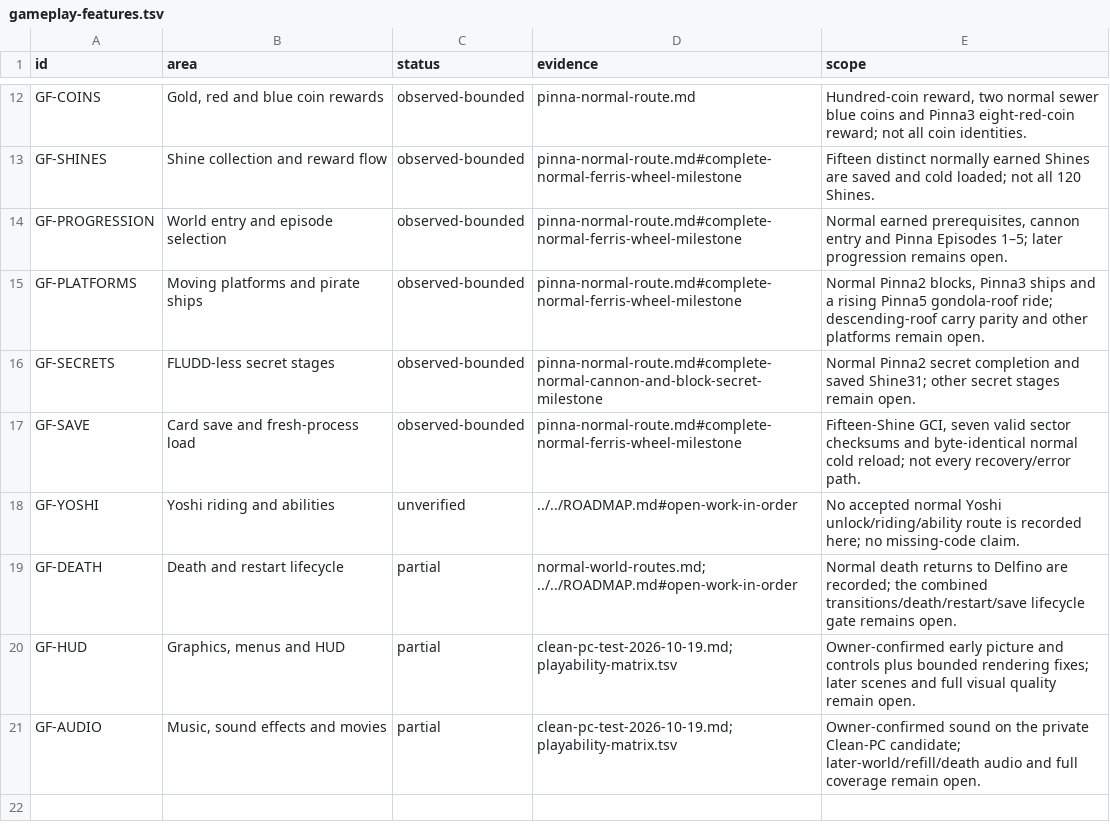
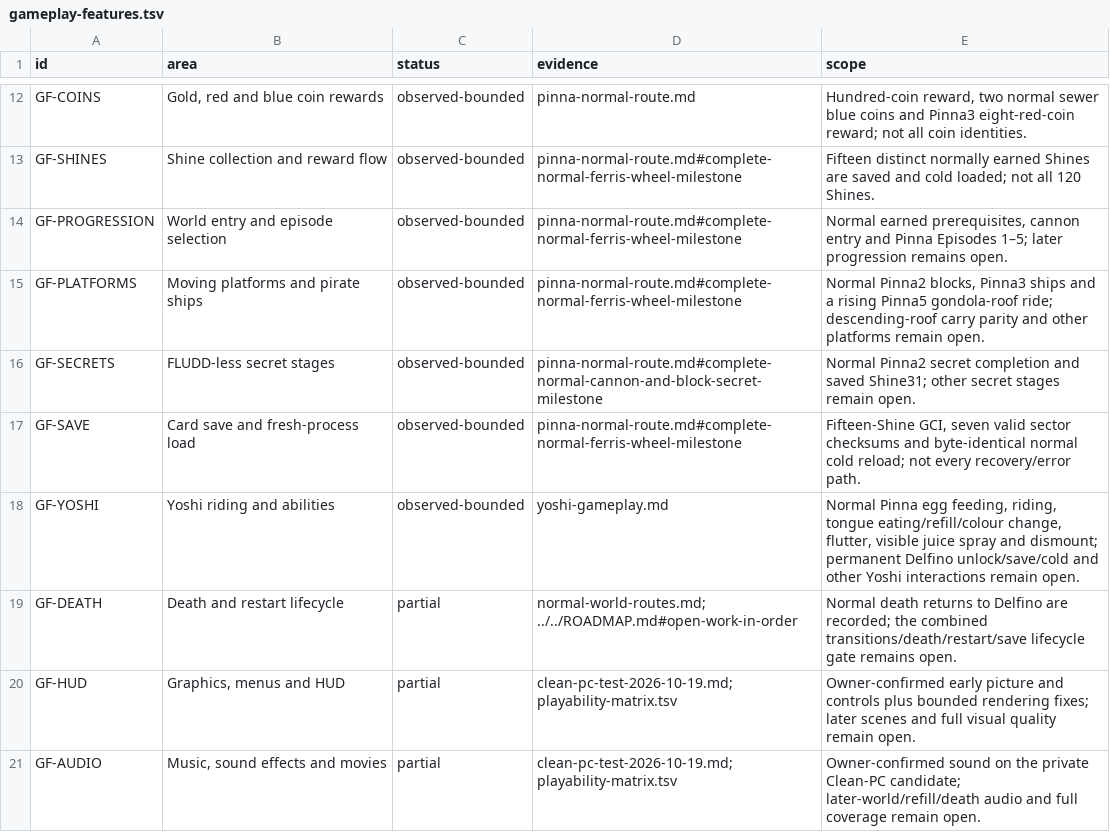
Before and after one commit to Astrr00/SMSunshinePC, a TSV file: sunshine-pc/docs/gameplay-features.tsv, drawn as a sheet; only a part is shown, gaps mark what is left out.

Commit message:
Verify normal Yoshi riding and abilities (#30)
* Add read-only Yoshi route observations

* Observe Yoshi egg requests across normal scenes

* Prioritize shared gameplay features over per-Shine routes

* Follow revealed fruit using ordinary controller steering

* Limit fruit steering to reachable ground-height targets

* Verify normal Yoshi riding and abilities

```diff
--- a/sunshine-pc/docs/gameplay-features.tsv
+++ b/sunshine-pc/docs/gameplay-features.tsv
@@ -17,3 +17,3 @@ GF-SECRETS	FLUDD-less secret stages	observed-bounded	pinna-normal-route.md#compl
 GF-SAVE	Card save and fresh-process load	observed-bounded	pinna-normal-route.md#complete-normal-ferris-wheel-milestone	Fifteen-Shine GCI, seven valid sector checksums and byte-identical normal cold reload; not every recovery/error path.
-GF-YOSHI	Yoshi riding and abilities	unverified	../../ROADMAP.md#open-work-in-order	No accepted normal Yoshi unlock/riding/ability route is recorded here; no missing-code claim.
+GF-YOSHI	Yoshi riding and abilities	observed-bounded	yoshi-gameplay.md	Normal Pinna egg feeding, riding, tongue eating/refill/colour change, flutter, visible juice spray and dismount; permanent Delfino unlock/save/cold and other Yoshi interactions remain open.
 GF-DEATH	Death and restart lifecycle	partial	normal-world-routes.md; ../../ROADMAP.md#open-work-in-order	Normal death returns to Delfino are recorded; the combined transitions/death/restart/save lifecycle gate remains open.
```
Also changed, not shown: 8 other files.
